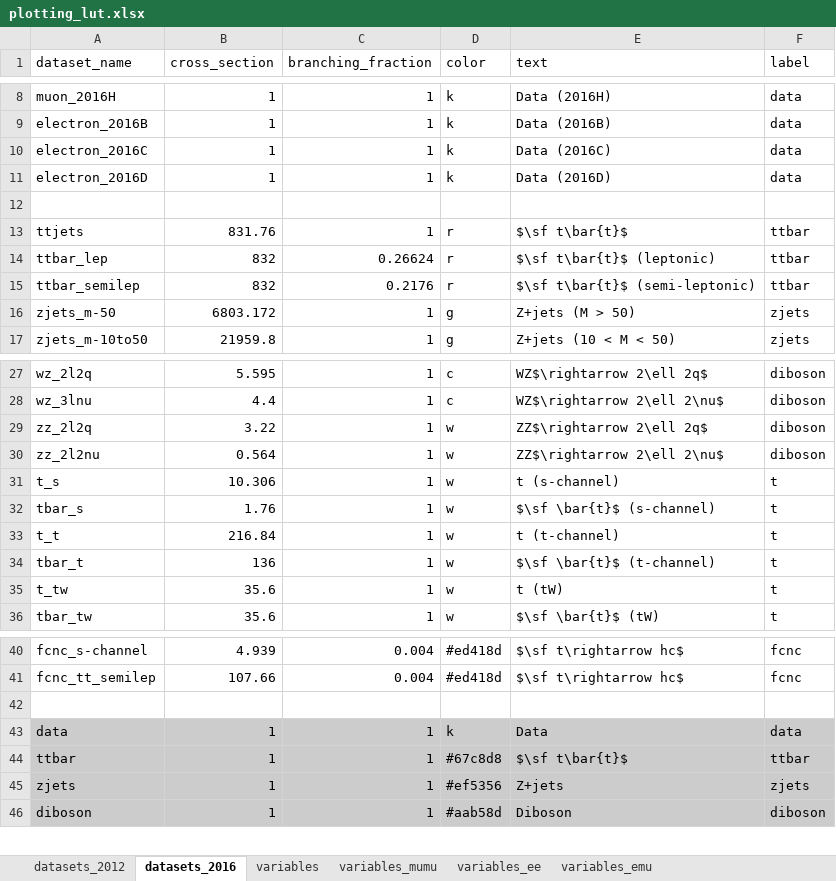
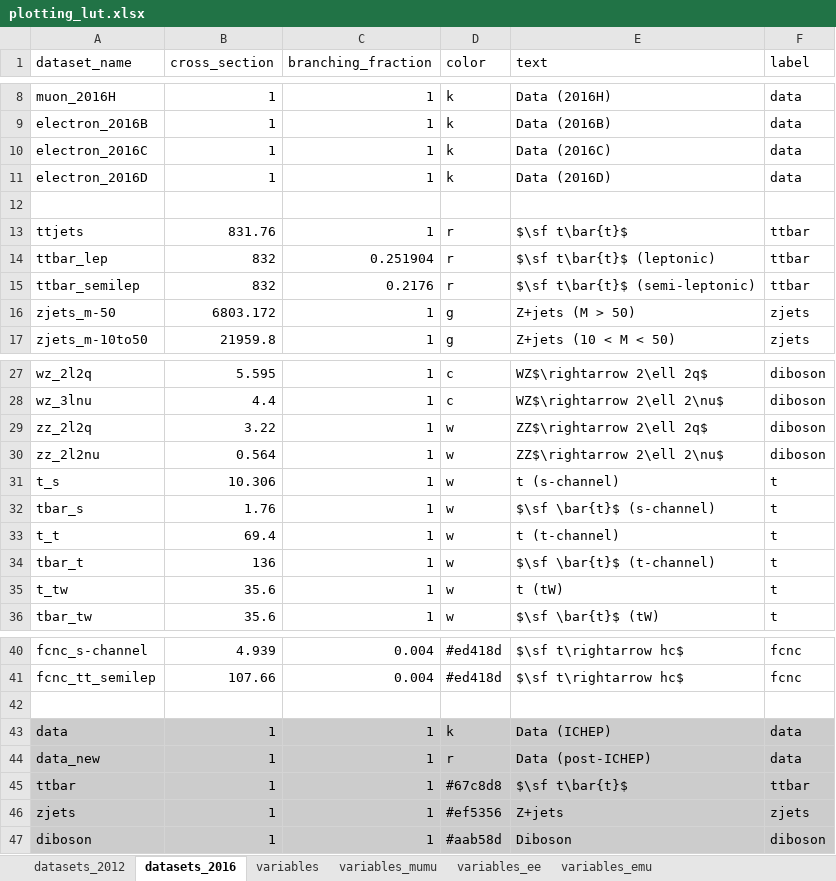
Before and after one commit to NWUHEP/analysis-tools, an Excel workbook: data/plotting_lut.xlsx, sheet datasets_2016, drawn as a sheet; only a part is shown, gaps mark what is left out; values as stored, in another font and other column widths than the file's, no borders; the diff names each change by its address in the sheet, - before the commit and + after, or states it on an @@ line.

```diff
--- a/data/plotting_lut.xlsx (sheet datasets_2016)
+++ b/data/plotting_lut.xlsx (sheet datasets_2016)
-C14 (branching_fraction): 0.26624
+C14 (branching_fraction): 0.251904
-B33 (cross_section): 216.84
+B33 (cross_section): 69.4
-E43 (text): Data
+E43 (text): Data (ICHEP)
+row 44: data_new | 1 | 1 | r | Data (post-ICHEP) | data
```
Also changed, not shown: sheet variables, sheet datasets_2012, 7 other files.
